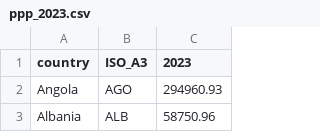
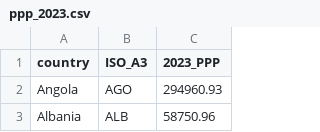
Before and after one commit to edwa0003/FIT3179-week-10-homework, a CSV file: data/ppp_2023.csv, drawn as a sheet; only a part is shown.

Commit message:
changed ppp_2023 column name

```diff
--- a/data/ppp_2023.csv
+++ b/data/ppp_2023.csv
@@ -1,2 +1,2 @@
-country,ISO_A3,2023
+country,ISO_A3,2023_PPP
 Angola,AGO,294960.93
```
Also changed, not shown: 2 other files.
